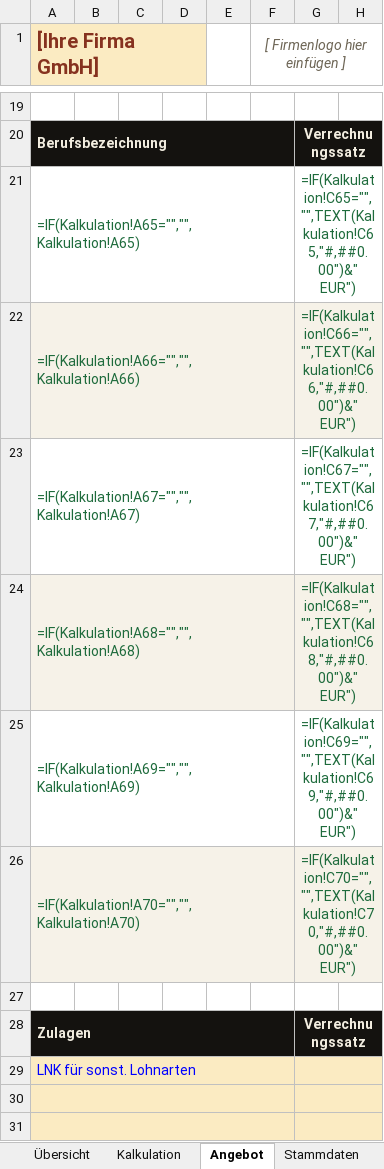
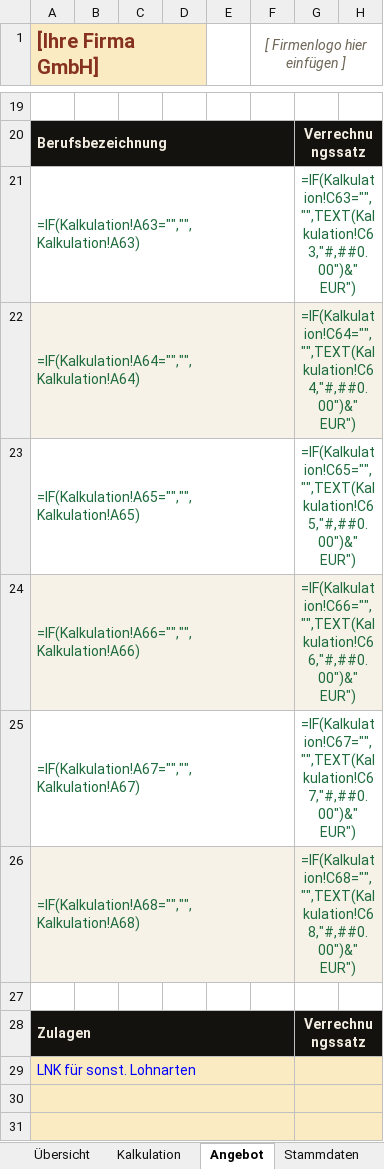
Before and after one commit to matthiasfuchspriv-star/fox-and-people, an Excel workbook: intern/controlling/Fox-and-People_Verrechnungstool.xlsx, sheet Angebot, drawn as a sheet; only a part is shown, gaps mark what is left out; values as stored, in another font and other column widths than the file's, no borders; formulas without a stored value are shown as written; removed rows and columns are numbered as before the commit, all else as after; the diff names each change by its address in the sheet, - before the commit and + after, or states it on an @@ line.

```diff
--- a/intern/controlling/Fox-and-People_Verrechnungstool.xlsx (sheet Angebot)
+++ b/intern/controlling/Fox-and-People_Verrechnungstool.xlsx (sheet Angebot)
+row 21: =IF(Kalkulation!A63="","",Kalkulation!A63) |  |  |  |  |  | =IF(Kalkulation!C63="","",TEXT(Kalkulation!C63,"#,##0.00")&" EUR")
+row 22: =IF(Kalkulation!A64="","",Kalkulation!A64) |  |  |  |  |  | =IF(Kalkulation!C64="","",TEXT(Kalkulation!C64,"#,##0.00")&" EUR")
-row 25: =IF(Kalkulation!A69="","",Kalkulation!A69) |  |  |  |  |  | =IF(Kalkulation!C69="","",TEXT(Kalkulation!C69,"#,##0.00")&" EUR")
-row 26: =IF(Kalkulation!A70="","",Kalkulation!A70) |  |  |  |  |  | =IF(Kalkulation!C70="","",TEXT(Kalkulation!C70,"#,##0.00")&" EUR")
```
Also changed, not shown: sheet Monatsabrechnung, sheet Rückstellungen, sheet Kunden-Auswertung, sheet Übersicht, sheet Kalkulation, other sheet tabs, charts or pictures.
